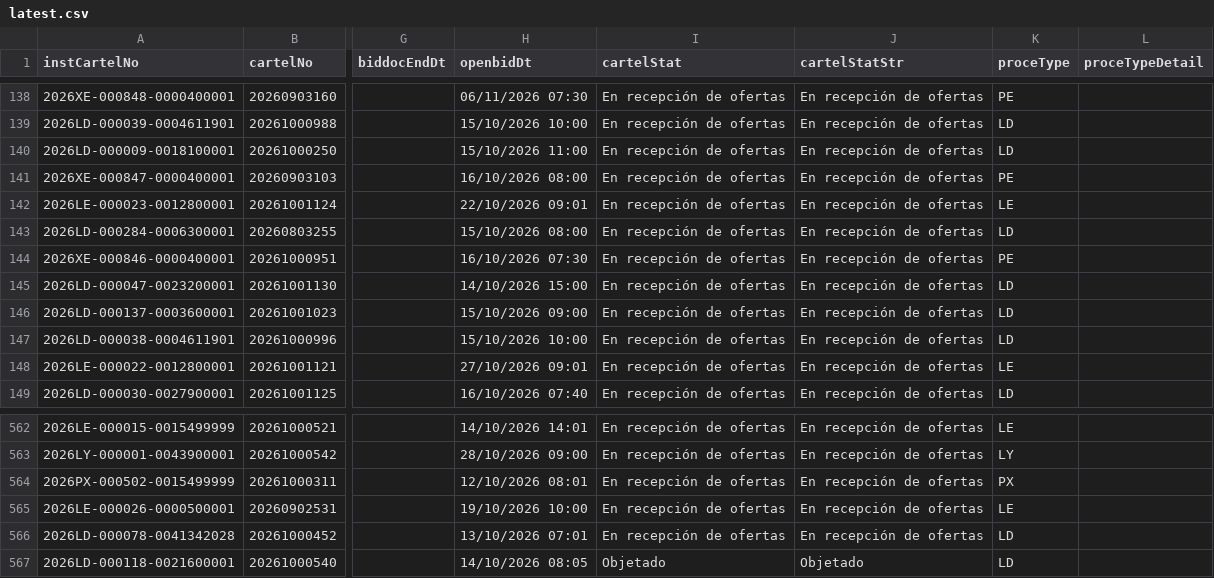
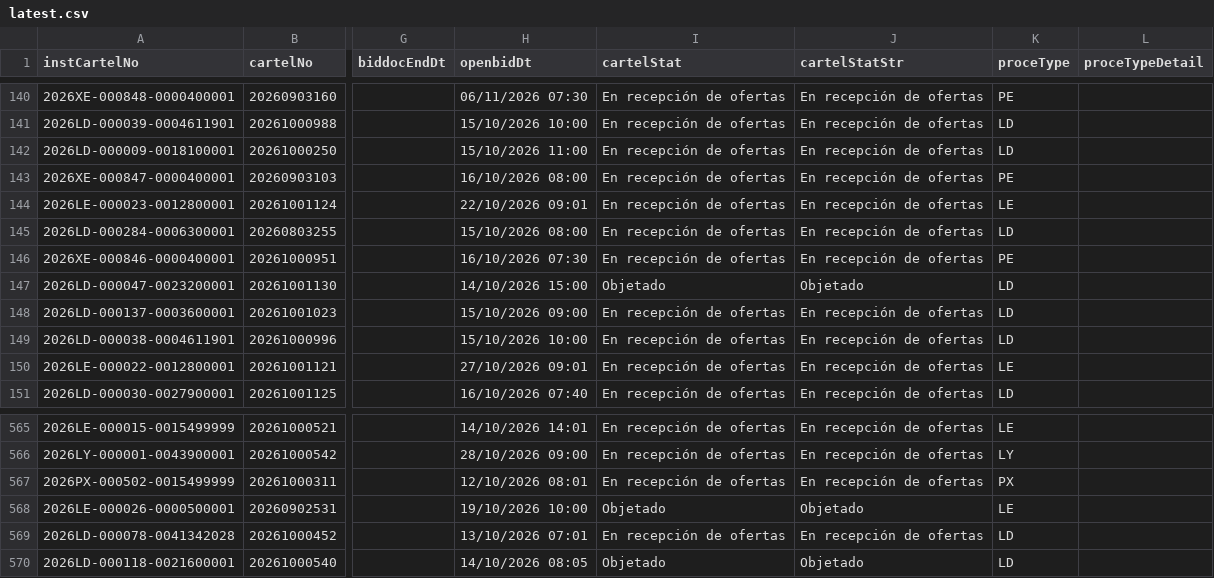
Before and after one commit to AluenParadigma/sicop-data-public, a CSV file: latest.csv, drawn as a sheet; only a part is shown, gaps mark what is left out; addresses are those after the commit; the diff covers the shown part only; the diff names each change by its address in the sheet, - before the commit and + after, or states it on an @@ line.

```diff
--- a/latest.csv
+++ b/latest.csv
-I147 (cartelStat): En recepción de ofertas
+I147 (cartelStat): Objetado
-J147 (cartelStatStr): En recepción de ofertas
+J147 (cartelStatStr): Objetado
-I568 (cartelStat): En recepción de ofertas
+I568 (cartelStat): Objetado
-J568 (cartelStatStr): En recepción de ofertas
+J568 (cartelStatStr): Objetado
```
Also changed, not shown: 3 added rows and 8 removed rows elsewhere in this file, public/latest.csv, 4 other files.
